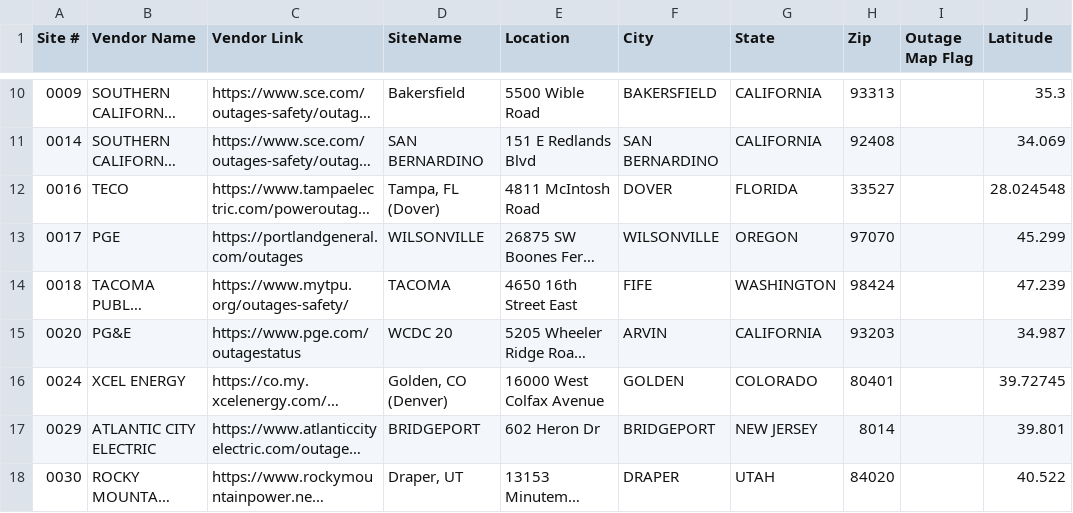
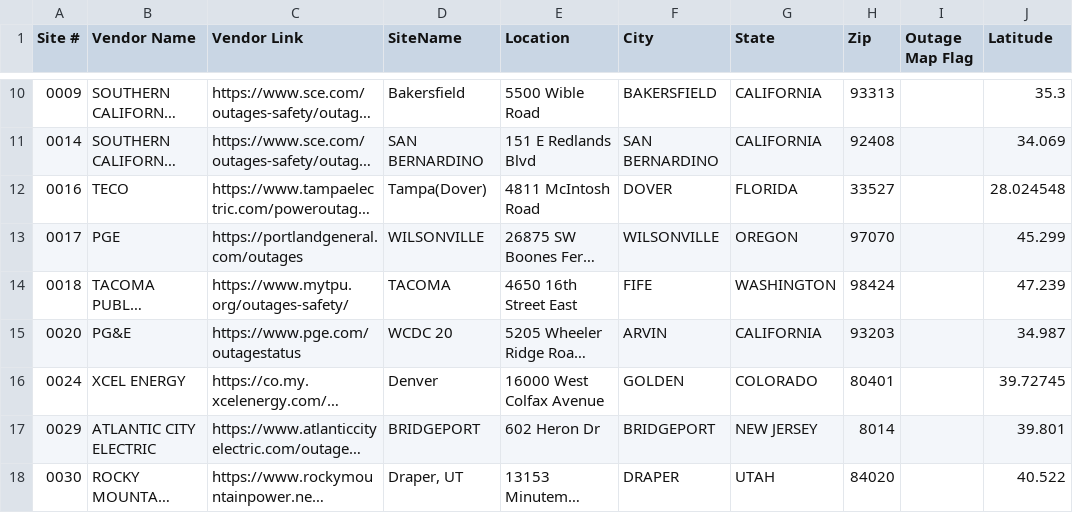
Before and after one commit to Maniac3255/Map-test, a CSV file: Sites-small.csv, drawn as a sheet; only a part is shown, gaps mark what is left out; long unchanged cells end in …; the diff names each change by its address in the sheet, - before the commit and + after, or states it on an @@ line.

Commit message:
Fix vendor links and formatting in Sites-small.csv
Updated vendor links and corrected formatting issues in the CSV file.

```diff
--- a/Sites-small.csv
+++ b/Sites-small.csv
-D12 (SiteName): Tampa, FL (Dover)
+D12 (SiteName): Tampa(Dover)
-D16 (SiteName): Golden, CO (Denver)
+D16 (SiteName): Denver
```
